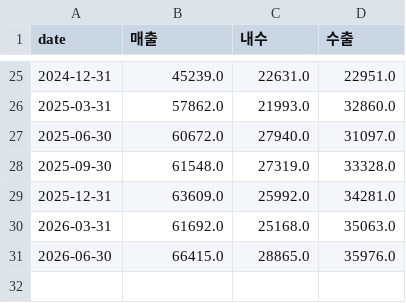
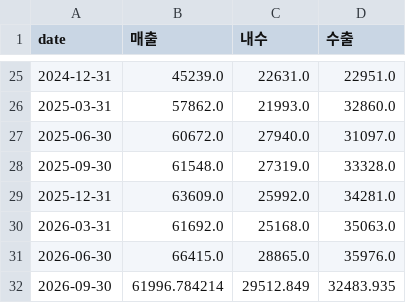
Before and after one commit to Loong-kid/industry-dashboard, a CSV file: manual/snstech.csv, drawn as a sheet; only a part is shown, gaps mark what is left out.

```diff
--- a/manual/snstech.csv
+++ b/manual/snstech.csv
@@ -31 +31,2 @@ date,매출,내수,수출
 2026-06-30,66415.0,28865.0,35976.0
+2026-09-30,61996.784214,29512.849,32483.935
```
Also changed, not shown: manual/asml_litho_units.csv, 32 other files.
